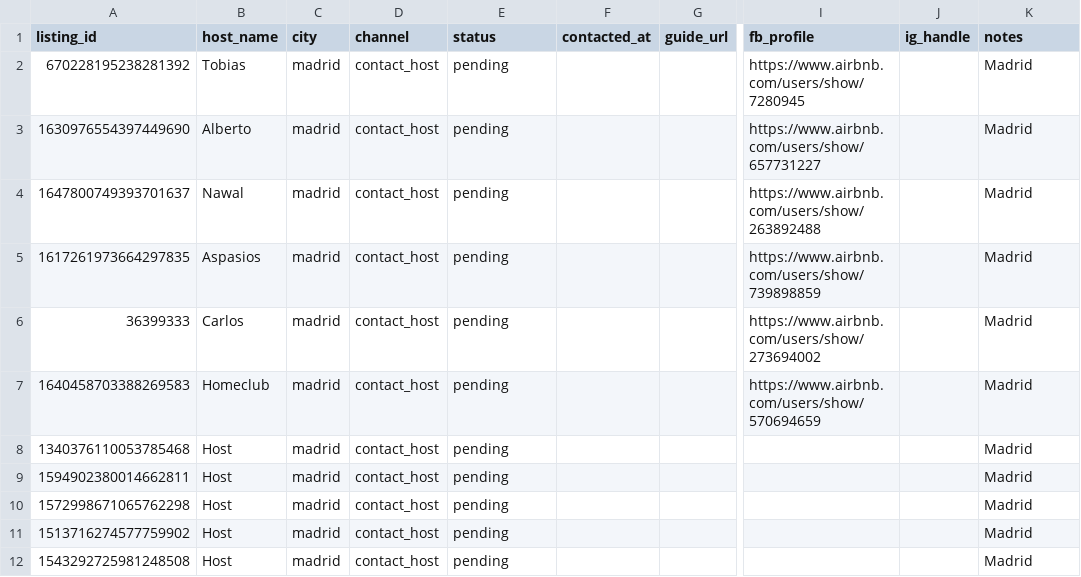
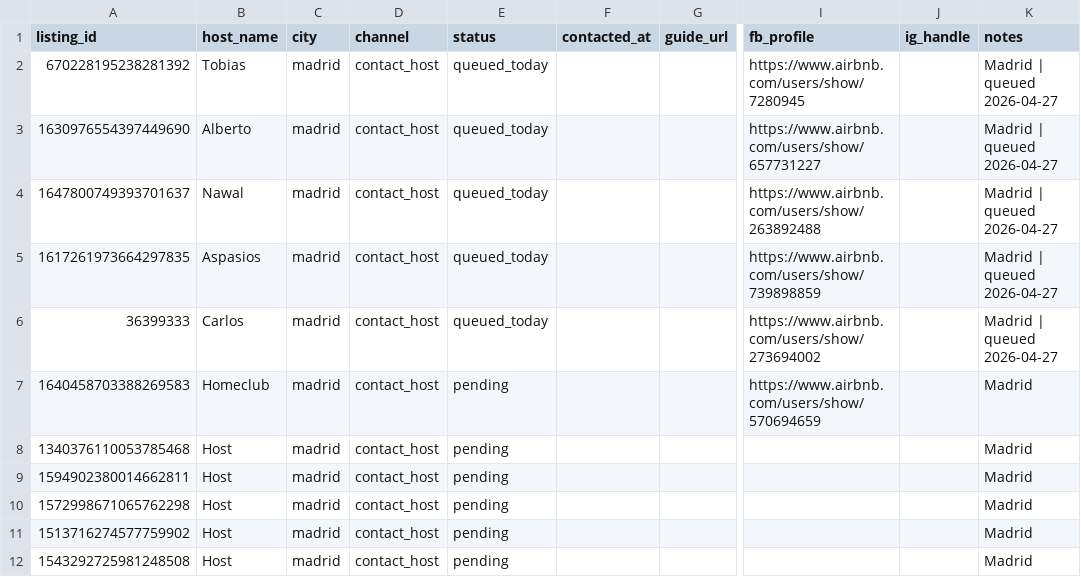
Before and after one commit to umurtuner/hostguide, a CSV file: outreach_crm/madrid_contacts.csv, drawn as a sheet; only a part is shown, gaps mark what is left out; the diff names each change by its address in the sheet, - before the commit and + after, or states it on an @@ line.

```diff
--- a/outreach_crm/madrid_contacts.csv
+++ b/outreach_crm/madrid_contacts.csv
-E2:E6 (status): pending
+E2:E6 (status): queued_today
-K2:K6 (notes): Madrid
+K2:K6 (notes): Madrid | queued 2026-04-27
```
Also changed, not shown: outreach_crm/bogota_contacts.csv, outreach_crm/dublin_contacts.csv, 27 other files.
